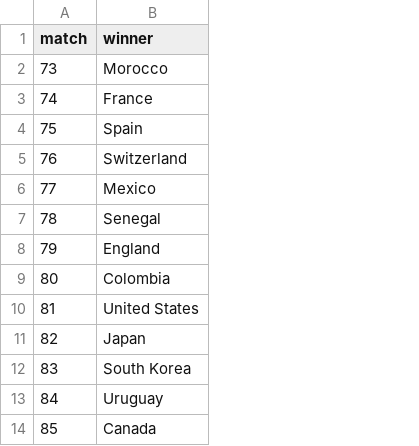
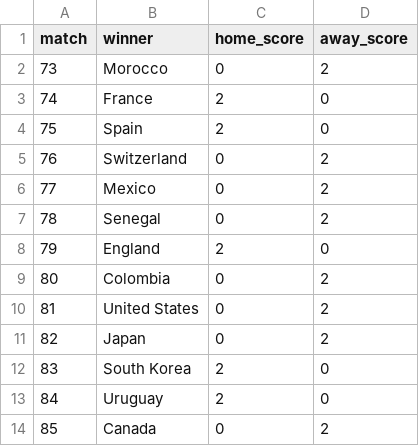
Before and after one commit to riteshwarade/wc26, a CSV file: results/knockout_results.csv, drawn as a sheet; only a part is shown; the diff names each change by its address in the sheet, - before the commit and + after, or states it on an @@ line.

```diff
--- a/results/knockout_results.csv
+++ b/results/knockout_results.csv
+column C (home_score), rows 2-14: 0 | 2 | 2 | 0 | 0 | 0 | 2 | 0 | 0 | 0 | 2 | 2 | 0
+column D (away_score), rows 2-14: 2 | 0 | 0 | 2 | 2 | 2 | 0 | 2 | 2 | 2 | 0 | 0 | 2
```
Also changed, not shown: 5 other files.
